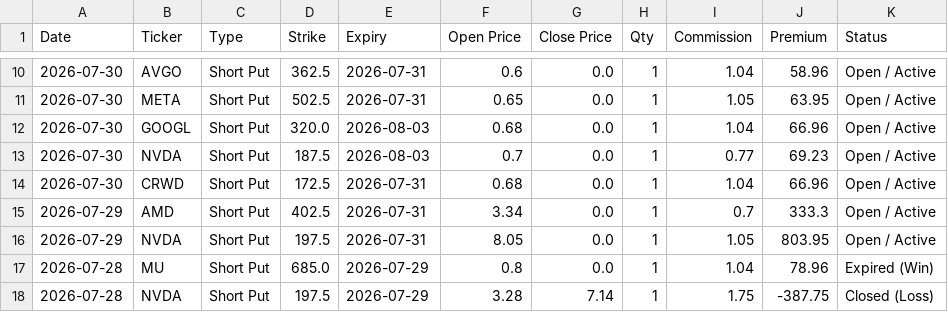
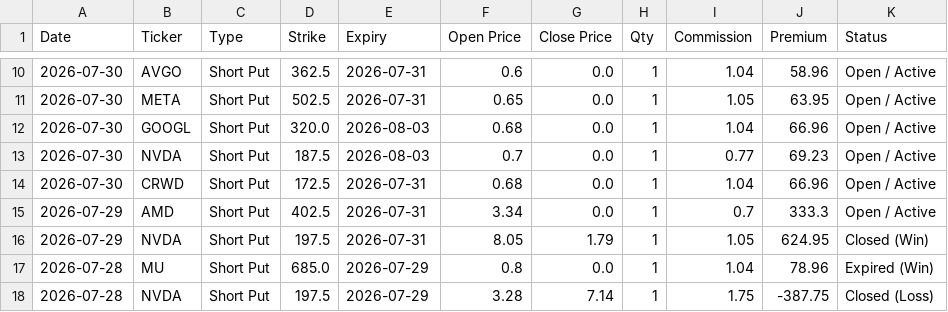
Before and after one commit to wongtszzz/lucky-lab, a CSV file: lucky_ledger.csv, drawn as a sheet; only a part is shown, gaps mark what is left out.

Commit message:
Ledger Auto-Sync: 2026-07-31 15:37:56

```diff
--- a/lucky_ledger.csv
+++ b/lucky_ledger.csv
@@ -15,3 +15,3 @@ Date,Ticker,Type,Strike,Expiry,Open Price,Close Price,Qty,Commission,Premium,Sta
 2026-07-29,AMD,Short Put,402.5,2026-07-31,3.34,0.0,1,0.7,333.3,Open / Active
-2026-07-29,NVDA,Short Put,197.5,2026-07-31,8.05,0.0,1,1.05,803.95,Open / Active
+2026-07-29,NVDA,Short Put,197.5,2026-07-31,8.05,1.79,1,1.05,624.95,Closed (Win)
 2026-07-28,MU,Short Put,685.0,2026-07-29,0.8,0.0,1,1.04,78.96,Expired (Win)
```
